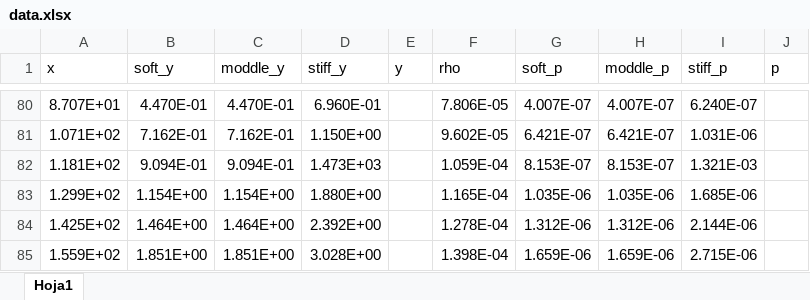
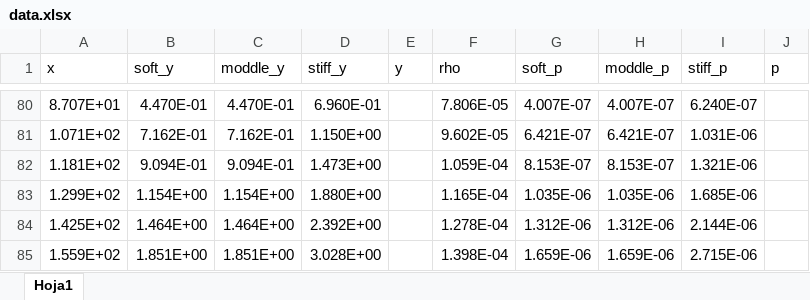
Before and after one commit to Diego-gt-phys/TFG, an Excel workbook: eos/data.xlsx, sheet Hoja1, drawn as a sheet; only a part is shown, gaps mark what is left out; values as stored, in another font and other column widths than the file's, no borders; the diff names each change by its address in the sheet, - before the commit and + after, or states it on an @@ line.

```diff
--- a/eos/data.xlsx (sheet Hoja1)
+++ b/eos/data.xlsx (sheet Hoja1)
-D82 (stiff_y): 1.473E+03
+D82 (stiff_y): 1.473E+00
-I82 (stiff_p): 1.321E-03
+I82 (stiff_p): 1.321E-06
```
Also changed, not shown: 10 other files.
